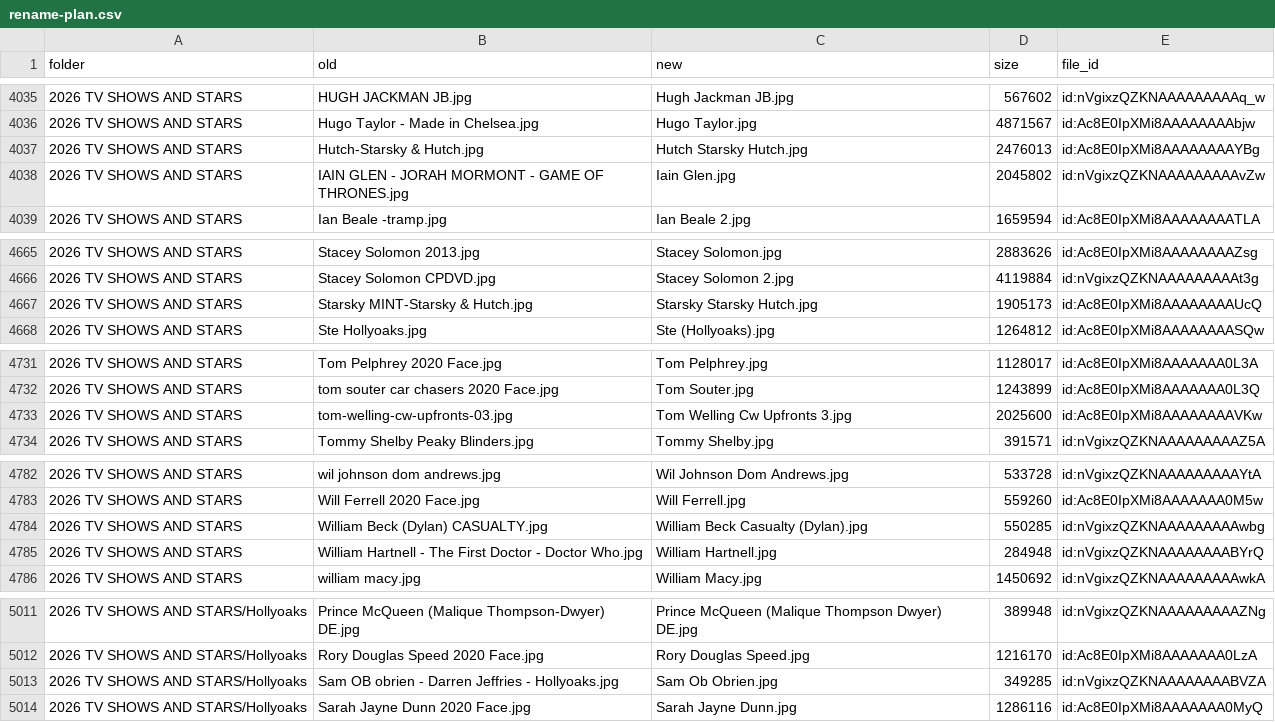
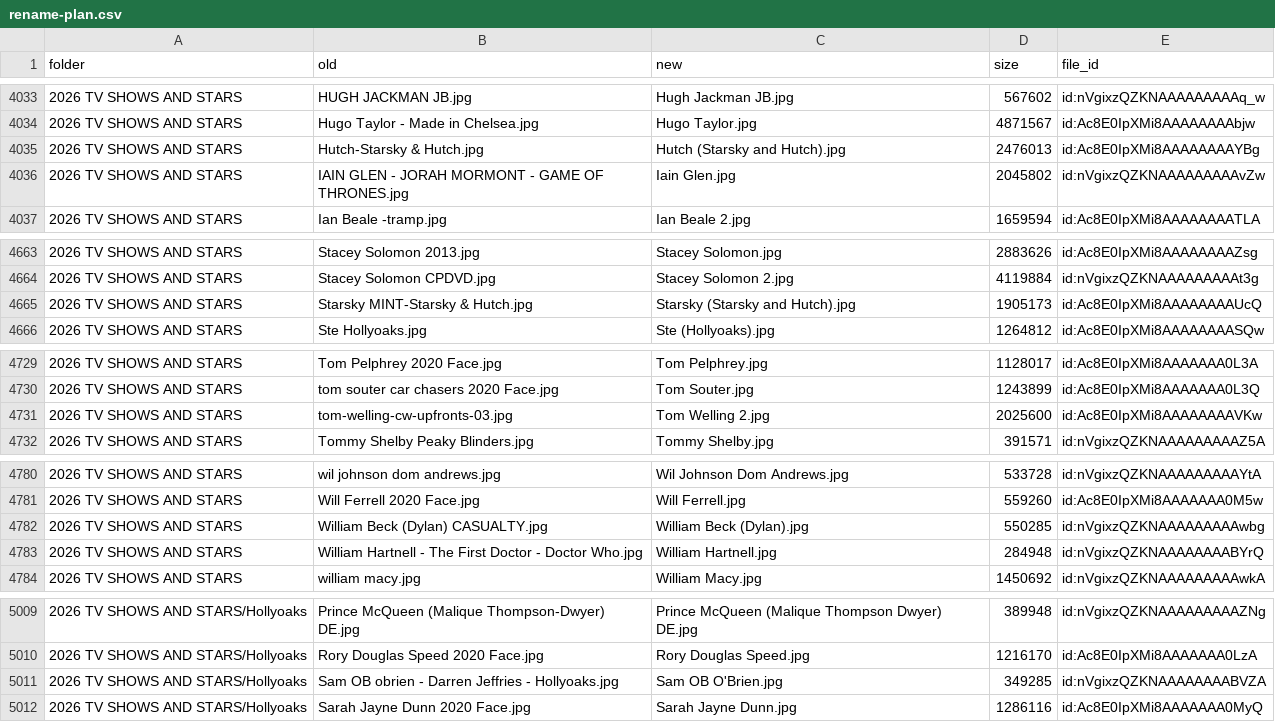
Before and after one commit to depthchargedesign1-dot/panda, a CSV file: foxyprinting-rebrand/exports/dropbox-mask-sort/rename-plan.csv, drawn as a sheet; only a part is shown, gaps mark what is left out; the diff covers the shown part only.

```diff
--- a/foxyprinting-rebrand/exports/dropbox-mask-sort/rename-plan.csv
+++ b/foxyprinting-rebrand/exports/dropbox-mask-sort/rename-plan.csv
@@ -4036,3 +4034,3 @@ folder,old,new,size,file_id
 2026 TV SHOWS AND STARS,Hugo Taylor - Made in Chelsea.jpg,Hugo Taylor.jpg,4871567,id:Ac8E0IpXMi8AAAAAAAAbjw
-2026 TV SHOWS AND STARS,Hutch-Starsky & Hutch.jpg,Hutch Starsky Hutch.jpg,2476013,id:Ac8E0IpXMi8AAAAAAAAYBg
+2026 TV SHOWS AND STARS,Hutch-Starsky & Hutch.jpg,Hutch (Starsky and Hutch).jpg,2476013,id:Ac8E0IpXMi8AAAAAAAAYBg
 2026 TV SHOWS AND STARS,IAIN GLEN - JORAH MORMONT - GAME OF THRONES.jpg,Iain Glen.jpg,2045802,id:nVgixzQZKNAAAAAAAAAvZw
@@ -4666,3 +4664,3 @@ folder,old,new,size,file_id
 2026 TV SHOWS AND STARS,Stacey Solomon CPDVD.jpg,Stacey Solomon 2.jpg,4119884,id:nVgixzQZKNAAAAAAAAAt3g
-2026 TV SHOWS AND STARS,Starsky MINT-Starsky & Hutch.jpg,Starsky Starsky Hutch.jpg,1905173,id:Ac8E0IpXMi8AAAAAAAAUcQ
+2026 TV SHOWS AND STARS,Starsky MINT-Starsky & Hutch.jpg,Starsky (Starsky and Hutch).jpg,1905173,id:Ac8E0IpXMi8AAAAAAAAUcQ
 2026 TV SHOWS AND STARS,Ste Hollyoaks.jpg,Ste (Hollyoaks).jpg,1264812,id:Ac8E0IpXMi8AAAAAAAASQw
@@ -4732,3 +4730,3 @@ folder,old,new,size,file_id
 2026 TV SHOWS AND STARS,tom souter car chasers 2020 Face.jpg,Tom Souter.jpg,1243899,id:Ac8E0IpXMi8AAAAAAA0L3Q
-2026 TV SHOWS AND STARS,tom-welling-cw-upfronts-03.jpg,Tom Welling Cw Upfronts 3.jpg,2025600,id:Ac8E0IpXMi8AAAAAAAAVKw
+2026 TV SHOWS AND STARS,tom-welling-cw-upfronts-03.jpg,Tom Welling 2.jpg,2025600,id:Ac8E0IpXMi8AAAAAAAAVKw
 2026 TV SHOWS AND STARS,Tommy Shelby Peaky Blinders.jpg,Tommy Shelby.jpg,391571,id:nVgixzQZKNAAAAAAAAAZ5A
@@ -4783,3 +4781,3 @@ folder,old,new,size,file_id
 2026 TV SHOWS AND STARS,Will Ferrell 2020 Face.jpg,Will Ferrell.jpg,559260,id:Ac8E0IpXMi8AAAAAAA0M5w
-2026 TV SHOWS AND STARS,William Beck (Dylan) CASUALTY.jpg,William Beck Casualty (Dylan).jpg,550285,id:nVgixzQZKNAAAAAAAAAwbg
+2026 TV SHOWS AND STARS,William Beck (Dylan) CASUALTY.jpg,William Beck (Dylan).jpg,550285,id:nVgixzQZKNAAAAAAAAAwbg
 2026 TV SHOWS AND STARS,William Hartnell - The First Doctor - Doctor Who.jpg,William Hartnell.jpg,284948,id:nVgixzQZKNAAAAAAAABYrQ
@@ -5012,3 +5010,3 @@ folder,old,new,size,file_id
 2026 TV SHOWS AND STARS/Hollyoaks,Rory Douglas Speed 2020 Face.jpg,Rory Douglas Speed.jpg,1216170,id:Ac8E0IpXMi8AAAAAAA0LzA
-2026 TV SHOWS AND STARS/Hollyoaks,Sam OB obrien - Darren Jeffries - Hollyoaks.jpg,Sam Ob Obrien.jpg,349285,id:nVgixzQZKNAAAAAAAABVZA
+2026 TV SHOWS AND STARS/Hollyoaks,Sam OB obrien - Darren Jeffries - Hollyoaks.jpg,Sam OB O'Brien.jpg,349285,id:nVgixzQZKNAAAAAAAABVZA
 2026 TV SHOWS AND STARS/Hollyoaks,Sarah Jayne Dunn 2020 Face.jpg,Sarah Jayne Dunn.jpg,1286116,id:Ac8E0IpXMi8AAAAAAA0MyQ
```
Also changed, not shown: 4 removed rows and 12 edited cells elsewhere in this file, foxyprinting-rebrand/exports/dropbox-mask-sort/rename-conflicts.csv, foxyprinting-rebrand/exports/dropbox-mask-sort/rename-skipped.csv, 47 other files.
